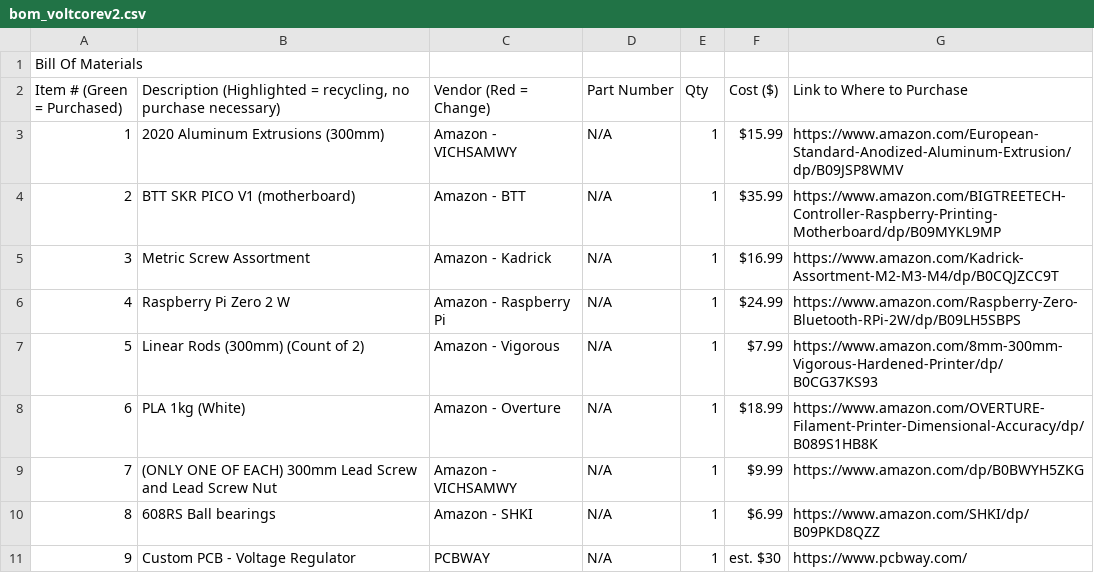
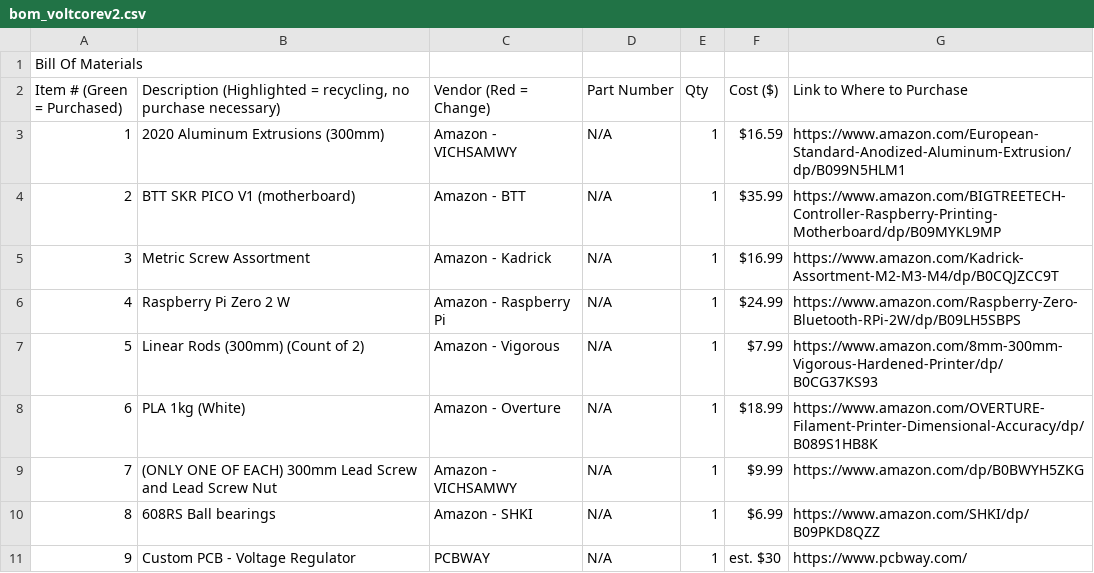
Before and after one commit to TheRealMopcornPuncher/Voltcore-V2, a CSV file: bom_voltcorev2.csv, drawn as a sheet.

Commit message:
Update bom_voltcorev2.csv

```diff
--- a/bom_voltcorev2.csv
+++ b/bom_voltcorev2.csv
@@ -2,3 +2,3 @@ Bill Of Materials,,,,,,
 Item # (Green = Purchased),"Description (Highlighted = recycling, no purchase necessary)",Vendor (Red = Change),Part Number,Qty,Cost ($),Link to Where to Purchase
-1,2020 Aluminum Extrusions (300mm),Amazon - VICHSAMWY,N/A,1,$15.99,https://www.amazon.com/European-Standard-Anodized-Aluminum-Extrusion/dp/B09JSP8WMV
+1,2020 Aluminum Extrusions (300mm),Amazon - VICHSAMWY,N/A,1,$16.59,https://www.amazon.com/European-Standard-Anodized-Aluminum-Extrusion/dp/B099N5HLM1
 2,BTT SKR PICO V1 (motherboard),Amazon - BTT,N/A,1,$35.99,https://www.amazon.com/BIGTREETECH-Controller-Raspberry-Printing-Motherboard/dp/B09MYKL9MP
```
